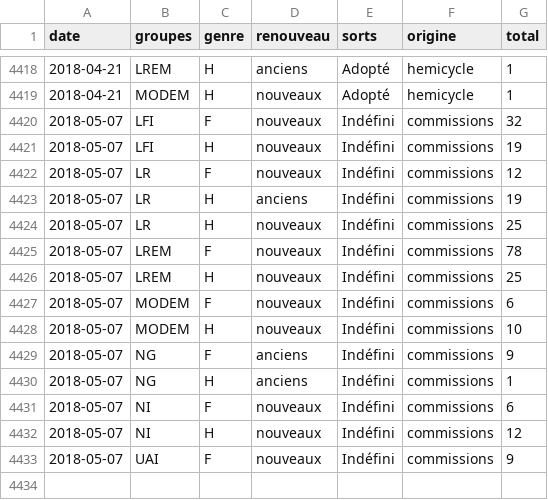
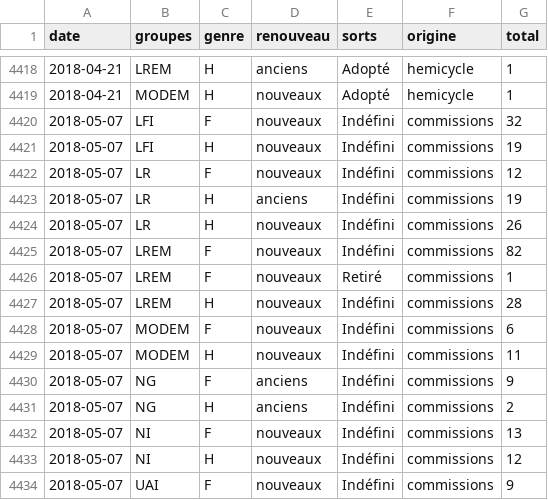
Before and after one commit to RouxRC/parole, a TSV file: data/amendements_15.tsv, drawn as a sheet; only a part is shown, gaps mark what is left out.

```diff
--- a/data/amendements_15.tsv
+++ b/data/amendements_15.tsv
@@ -4423,10 +4423,11 @@ date	groupes	genre	renouveau	sorts	origine	total
 2018-05-07	LR	H	anciens	Indéfini	commissions	19
-2018-05-07	LR	H	nouveaux	Indéfini	commissions	25
-2018-05-07	LREM	F	nouveaux	Indéfini	commissions	78
-2018-05-07	LREM	H	nouveaux	Indéfini	commissions	25
+2018-05-07	LR	H	nouveaux	Indéfini	commissions	26
+2018-05-07	LREM	F	nouveaux	Indéfini	commissions	82
+2018-05-07	LREM	F	nouveaux	Retiré	commissions	1
+2018-05-07	LREM	H	nouveaux	Indéfini	commissions	28
 2018-05-07	MODEM	F	nouveaux	Indéfini	commissions	6
-2018-05-07	MODEM	H	nouveaux	Indéfini	commissions	10
+2018-05-07	MODEM	H	nouveaux	Indéfini	commissions	11
 2018-05-07	NG	F	anciens	Indéfini	commissions	9
-2018-05-07	NG	H	anciens	Indéfini	commissions	1
-2018-05-07	NI	F	nouveaux	Indéfini	commissions	6
+2018-05-07	NG	H	anciens	Indéfini	commissions	2
+2018-05-07	NI	F	nouveaux	Indéfini	commissions	13
 2018-05-07	NI	H	nouveaux	Indéfini	commissions	12
```
Also changed, not shown: 1 other file.
